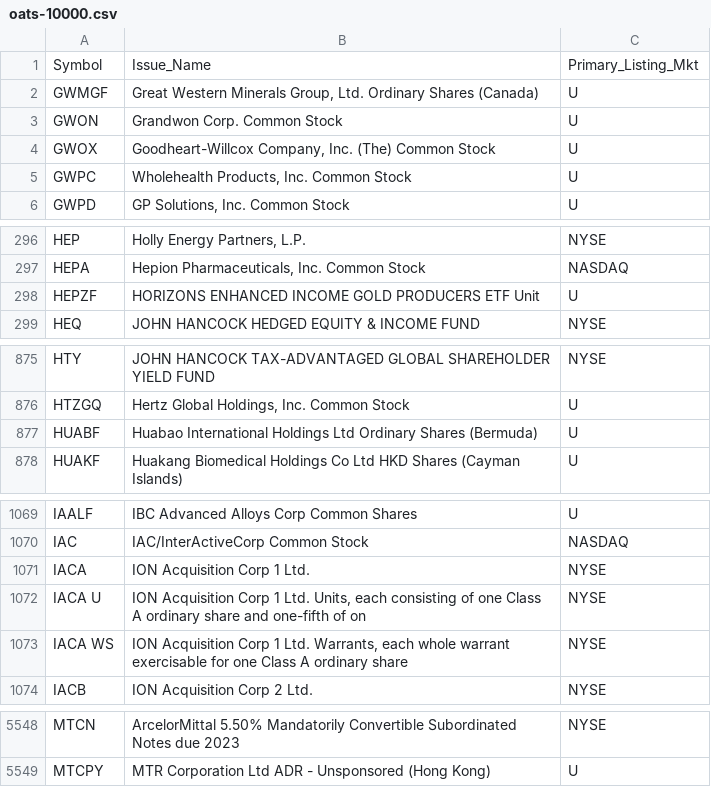
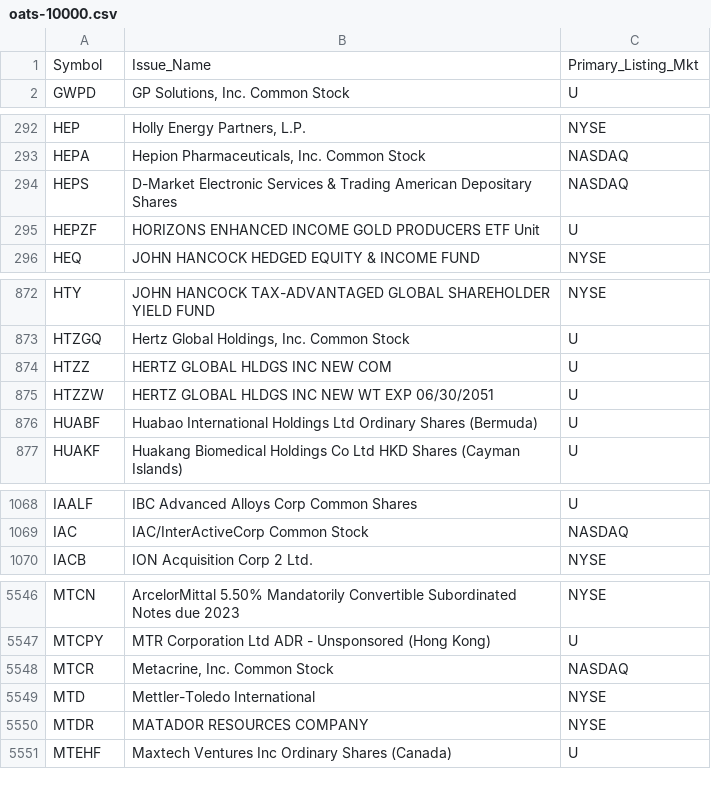
Before and after one commit to haoenhui/oats-reportable, a CSV file: oats-10000.csv, drawn as a sheet; only a part is shown, gaps mark what is left out; the diff covers the shown part only.

```diff
--- a/oats-10000.csv
+++ b/oats-10000.csv
@@ -1,6 +1,2 @@
 Symbol,Issue_Name,Primary_Listing_Mkt
-GWMGF,"Great Western Minerals Group, Ltd. Ordinary Shares (Canada)",U
-GWON,Grandwon Corp. Common Stock,U
-GWOX,"Goodheart-Willcox Company, Inc. (The) Common Stock",U
-GWPC,"Wholehealth Products, Inc. Common Stock",U
 GWPD,"GP Solutions, Inc. Common Stock",U
@@ -297,2 +293,3 @@ HEP,"Holly Energy Partners, L.P.",NYSE
 HEPA,"Hepion Pharmaceuticals, Inc. Common Stock",NASDAQ
+HEPS,D-Market Electronic Services & Trading American Depositary Shares,NASDAQ
 HEPZF,HORIZONS ENHANCED INCOME GOLD PRODUCERS ETF Unit,U
@@ -876,2 +873,4 @@ HTY,JOHN HANCOCK TAX-ADVANTAGED GLOBAL SHAREHOLDER YIELD FUND,NYSE
 HTZGQ,"Hertz Global Holdings, Inc. Common Stock",U
+HTZZ,HERTZ GLOBAL HLDGS INC NEW COM,U
+HTZZW,HERTZ GLOBAL HLDGS INC NEW WT EXP 06/30/2051,U
 HUABF,Huabao International Holdings Ltd Ordinary Shares (Bermuda),U
@@ -1070,5 +1069,2 @@ IAALF,IBC Advanced Alloys Corp Common Shares,U
 IAC,IAC/InterActiveCorp Common Stock,NASDAQ
-IACA,ION Acquisition Corp 1 Ltd.,NYSE
-IACA U,"ION Acquisition Corp 1 Ltd. Units, each consisting of one Class A ordinary share and one-fifth of on",NYSE
-IACA WS,"ION Acquisition Corp 1 Ltd. Warrants, each whole warrant exercisable for one Class A ordinary share",NYSE
 IACB,ION Acquisition Corp 2 Ltd.,NYSE
@@ -5549 +5547,5 @@ MTCN,ArcelorMittal 5.50% Mandatorily Convertible Subordinated Notes due 2023,NYS
 MTCPY,MTR Corporation Ltd ADR - Unsponsored (Hong Kong),U
+MTCR,"Metacrine, Inc. Common Stock",NASDAQ
+MTD,Mettler-Toledo International,NYSE
+MTDR,MATADOR RESOURCES COMPANY,NYSE
+MTEHF,Maxtech Ventures Inc Ordinary Shares (Canada),U
```
Also changed, not shown: 4 added rows and 2 removed rows elsewhere in this file, oats-00000.csv, oats-05000.csv, 2 other files.
